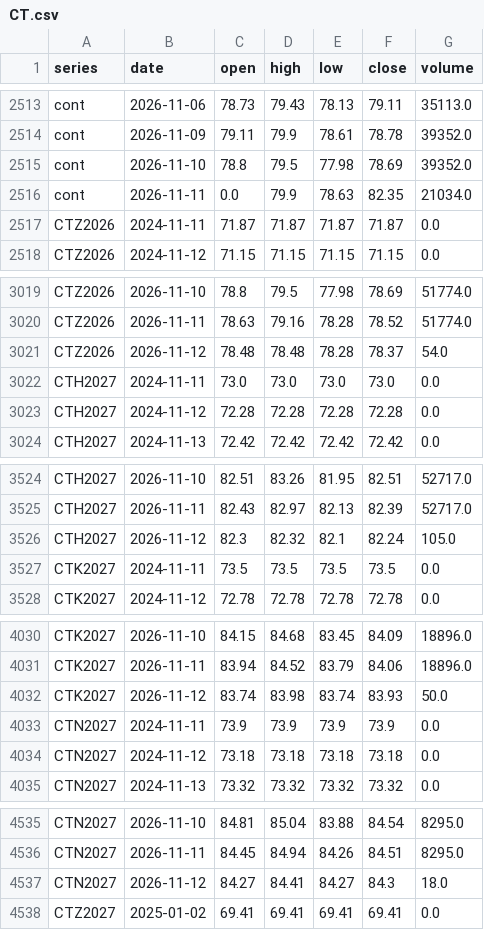
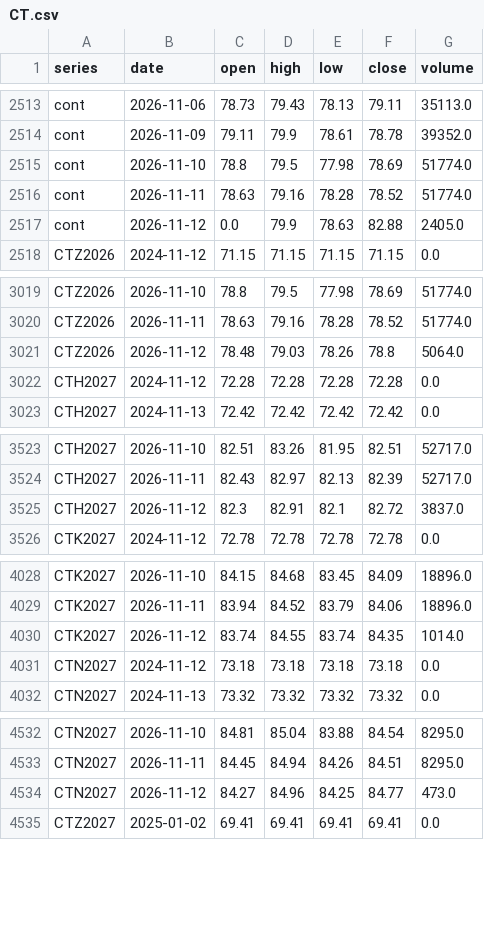
Before and after one commit to BMR-Com/Brazil--trade, a CSV file: data/ohlc/CT.csv, drawn as a sheet; only a part is shown, gaps mark what is left out; the diff covers the shown part only.

```diff
--- a/data/ohlc/CT.csv
+++ b/data/ohlc/CT.csv
@@ -2514,5 +2514,5 @@ cont,2026-11-06,78.73,79.43,78.13,79.11,35113.0
 cont,2026-11-09,79.11,79.9,78.61,78.78,39352.0
-cont,2026-11-10,78.8,79.5,77.98,78.69,39352.0
-cont,2026-11-11,0.0,79.9,78.63,82.35,21034.0
-CTZ2026,2024-11-11,71.87,71.87,71.87,71.87,0.0
+cont,2026-11-10,78.8,79.5,77.98,78.69,51774.0
+cont,2026-11-11,78.63,79.16,78.28,78.52,51774.0
+cont,2026-11-12,0.0,79.9,78.63,82.88,2405.0
 CTZ2026,2024-11-12,71.15,71.15,71.15,71.15,0.0
@@ -3020,4 +3020,3 @@ CTZ2026,2026-11-10,78.8,79.5,77.98,78.69,51774.0
 CTZ2026,2026-11-11,78.63,79.16,78.28,78.52,51774.0
-CTZ2026,2026-11-12,78.48,78.48,78.28,78.37,54.0
-CTH2027,2024-11-11,73.0,73.0,73.0,73.0,0.0
+CTZ2026,2026-11-12,78.48,79.03,78.26,78.8,5064.0
 CTH2027,2024-11-12,72.28,72.28,72.28,72.28,0.0
@@ -3525,4 +3524,3 @@ CTH2027,2026-11-10,82.51,83.26,81.95,82.51,52717.0
 CTH2027,2026-11-11,82.43,82.97,82.13,82.39,52717.0
-CTH2027,2026-11-12,82.3,82.32,82.1,82.24,105.0
-CTK2027,2024-11-11,73.5,73.5,73.5,73.5,0.0
+CTH2027,2026-11-12,82.3,82.91,82.1,82.72,3837.0
 CTK2027,2024-11-12,72.78,72.78,72.78,72.78,0.0
@@ -4031,4 +4029,3 @@ CTK2027,2026-11-10,84.15,84.68,83.45,84.09,18896.0
 CTK2027,2026-11-11,83.94,84.52,83.79,84.06,18896.0
-CTK2027,2026-11-12,83.74,83.98,83.74,83.93,50.0
-CTN2027,2024-11-11,73.9,73.9,73.9,73.9,0.0
+CTK2027,2026-11-12,83.74,84.55,83.74,84.35,1014.0
 CTN2027,2024-11-12,73.18,73.18,73.18,73.18,0.0
@@ -4536,3 +4533,3 @@ CTN2027,2026-11-10,84.81,85.04,83.88,84.54,8295.0
 CTN2027,2026-11-11,84.45,84.94,84.26,84.51,8295.0
-CTN2027,2026-11-12,84.27,84.41,84.27,84.3,18.0
+CTN2027,2026-11-12,84.27,84.96,84.25,84.77,473.0
 CTZ2027,2025-01-02,69.41,69.41,69.41,69.41,0.0
```
Also changed, not shown: 4 edited cells elsewhere in this file, data/ohlc/CC.csv, data/ohlc/KC.csv, 19 other files.
